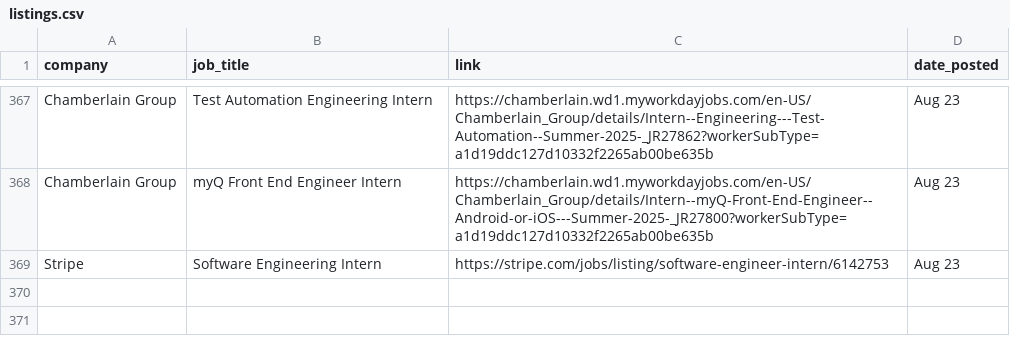
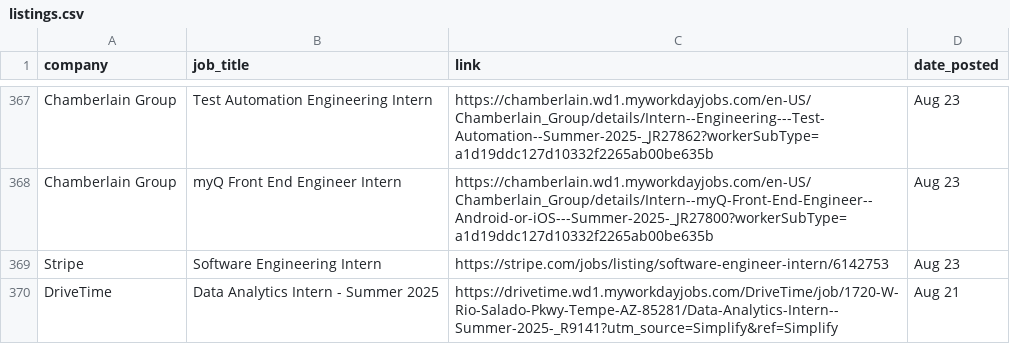
Before and after one commit to dannydxu1/job-monitor, a CSV file: listings.csv, drawn as a sheet; only a part is shown, gaps mark what is left out; the diff names each change by its address in the sheet, - before the commit and + after, or states it on an @@ line.

Commit message:
Append new job listings

```diff
--- a/listings.csv
+++ b/listings.csv
+row 370: DriveTime | Data Analytics Intern - Summer 2025 | https://drivetime.wd1.myworkdayjobs.com/DriveTime/job/1720-W-Rio-Salado-Pkwy-Tempe-AZ-85281/Data-Analytics-Intern--Summer-2025-_R9141?utm_source=Simplify&ref=Simplify | Aug 21
```
